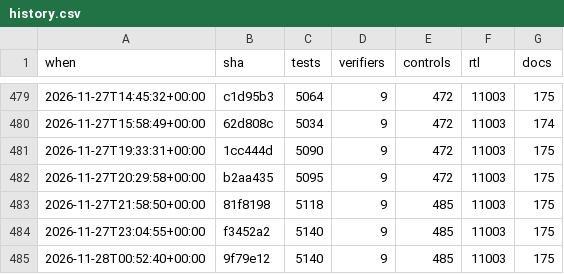
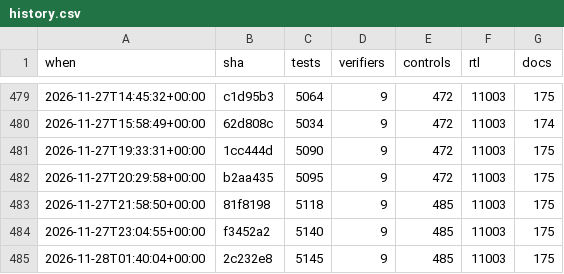
Before and after one commit to 2AMLogic/gf180-parasynth, a CSV file: docs/scorecard/history.csv, drawn as a sheet; only a part is shown, gaps mark what is left out.

```diff
--- a/docs/scorecard/history.csv
+++ b/docs/scorecard/history.csv
@@ -484,2 +484,2 @@ when,sha,tests,verifiers,controls,rtl,docs
 2026-11-27T23:04:55+00:00,f3452a2,5140,9,485,11003,175
-2026-11-28T00:52:40+00:00,9f79e12,5140,9,485,11003,175
+2026-11-28T01:40:04+00:00,2c232e8,5145,9,485,11003,175
```
Also changed, not shown: 1 other file.
